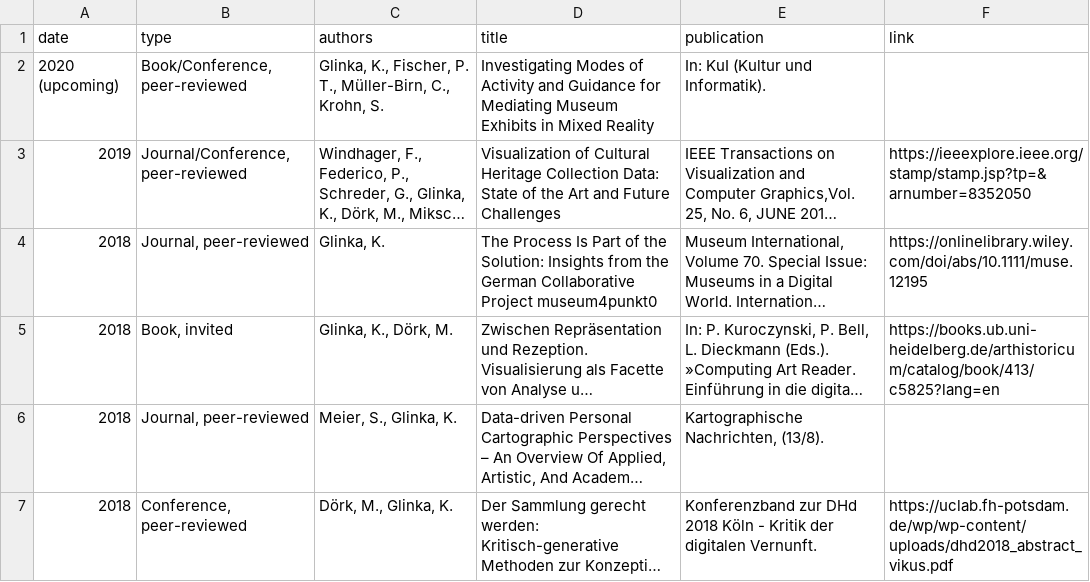
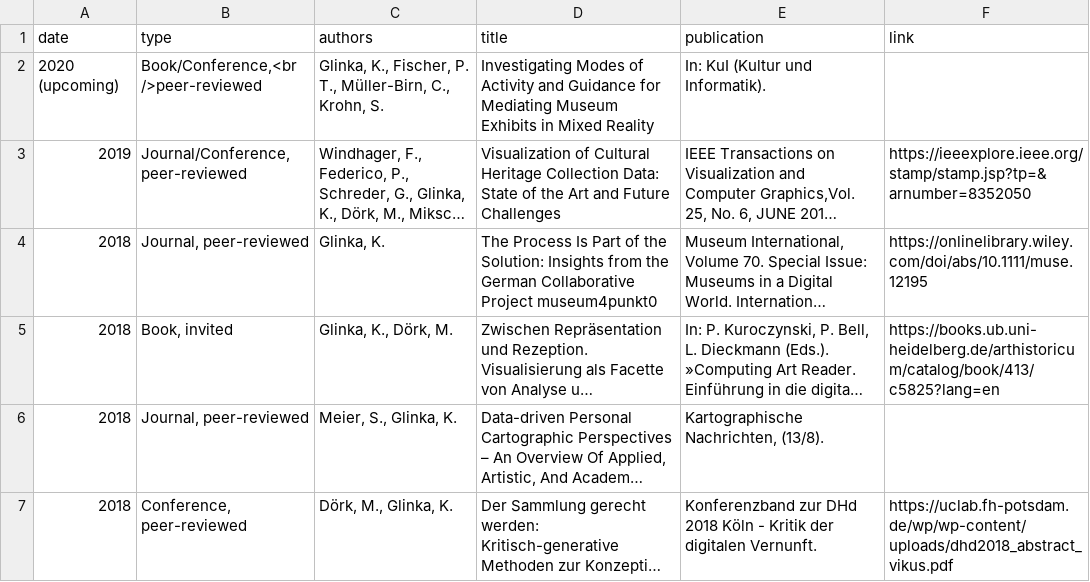
Before and after one commit to glinkat/katringlinka.de, a CSV file: _data/publications.csv, drawn as a sheet; only a part is shown; long unchanged cells end in …; the diff names each change by its address in the sheet, - before the commit and + after, or states it on an @@ line.

```diff
--- a/_data/publications.csv
+++ b/_data/publications.csv
-B2 (type): Book/Conference, peer-reviewed
+B2 (type): Book/Conference,<br />peer-reviewed
```
Also changed, not shown: _data/work.csv, 1 other file.
